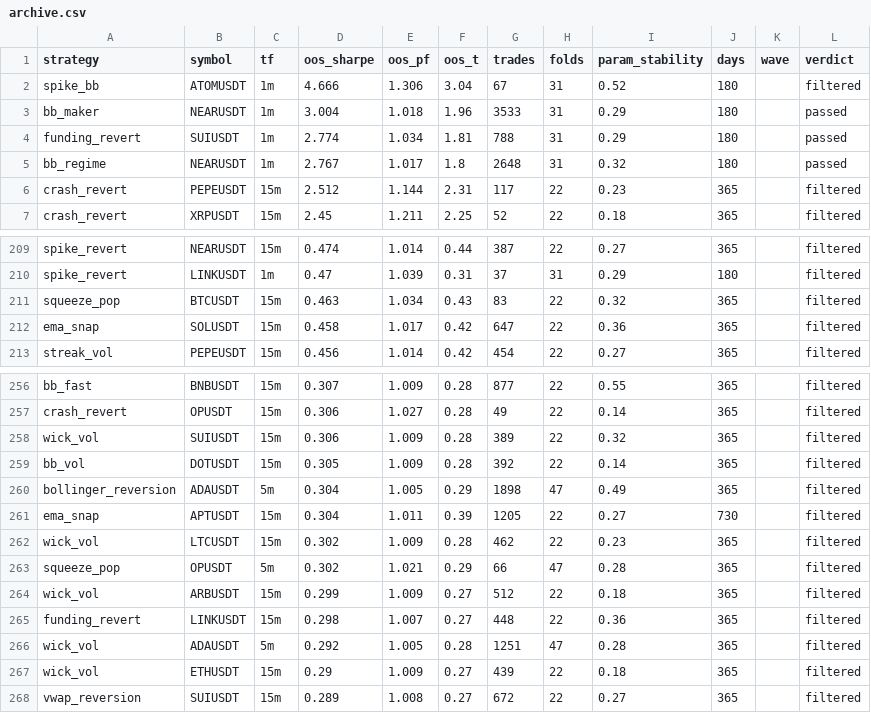
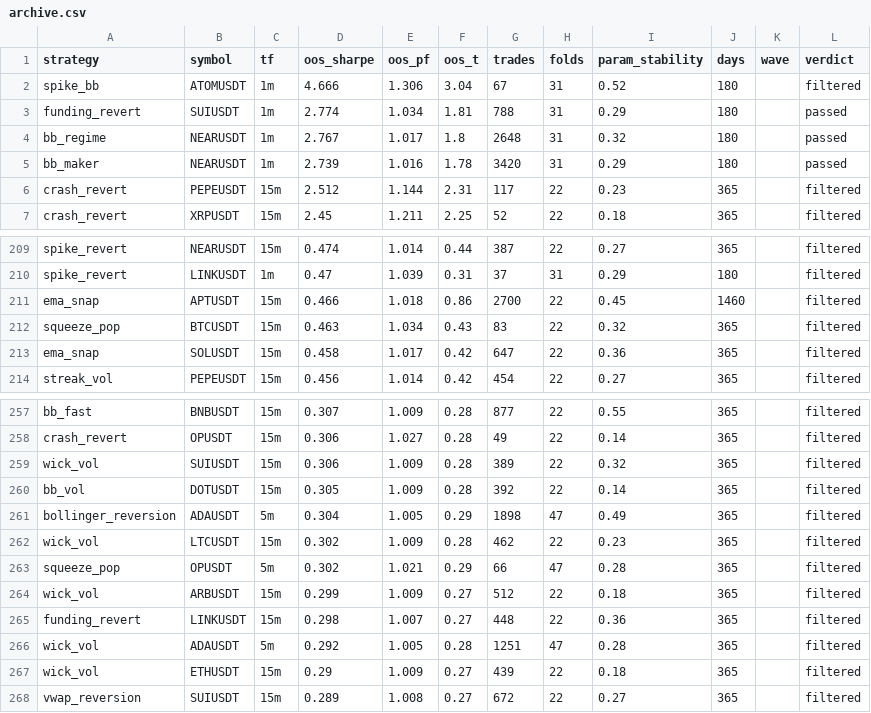
Before and after one commit to davletovaalmira11-creator/scalp-lab-pro, a CSV file: engines/scalp/reports/archive.csv, drawn as a sheet; only a part is shown, gaps mark what is left out.

```diff
--- a/engines/scalp/reports/archive.csv
+++ b/engines/scalp/reports/archive.csv
@@ -2,5 +2,5 @@ strategy,symbol,tf,oos_sharpe,oos_pf,oos_t,trades,folds,param_stability,days,wav
 spike_bb,ATOMUSDT,1m,4.666,1.306,3.04,67,31,0.52,180,,filtered
-bb_maker,NEARUSDT,1m,3.004,1.018,1.96,3533,31,0.29,180,,passed
 funding_revert,SUIUSDT,1m,2.774,1.034,1.81,788,31,0.29,180,,passed
 bb_regime,NEARUSDT,1m,2.767,1.017,1.8,2648,31,0.32,180,,passed
+bb_maker,NEARUSDT,1m,2.739,1.016,1.78,3420,31,0.29,180,,passed
 crash_revert,PEPEUSDT,15m,2.512,1.144,2.31,117,22,0.23,365,,filtered
@@ -210,2 +210,3 @@ spike_revert,NEARUSDT,15m,0.474,1.014,0.44,387,22,0.27,365,,filtered
 spike_revert,LINKUSDT,1m,0.47,1.039,0.31,37,31,0.29,180,,filtered
+ema_snap,APTUSDT,15m,0.466,1.018,0.86,2700,22,0.45,1460,,filtered
 squeeze_pop,BTCUSDT,15m,0.463,1.034,0.43,83,22,0.32,365,,filtered
@@ -260,3 +261,2 @@ bb_vol,DOTUSDT,15m,0.305,1.009,0.28,392,22,0.14,365,,filtered
 bollinger_reversion,ADAUSDT,5m,0.304,1.005,0.29,1898,47,0.49,365,,filtered
-ema_snap,APTUSDT,15m,0.304,1.011,0.39,1205,22,0.27,730,,filtered
 wick_vol,LTCUSDT,15m,0.302,1.009,0.28,462,22,0.23,365,,filtered
```
Also changed, not shown: engines/scalp/reports/leaderboard.csv, 4 other files.
